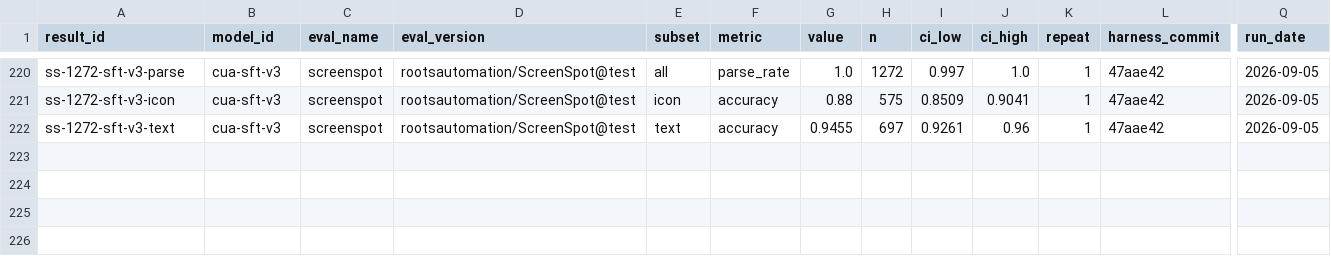
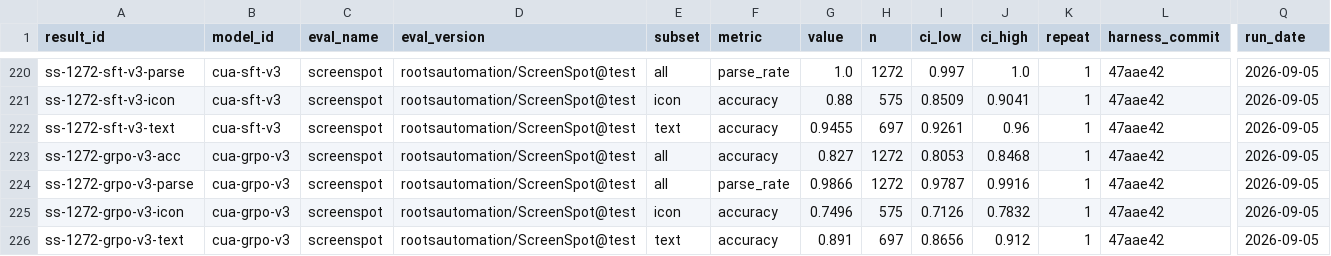
Before and after one commit to rmmajor/vetty_dataset_gather, a CSV file: experiments/results.csv, drawn as a sheet; only a part is shown, gaps mark what is left out; rows hold the shown columns only; the diff names each change by its address in the sheet, - before the commit and + after, or states it on an @@ line.

Commit message:
experiments: GRPO-3 grounding, which the task metrics did not predict
GRPO-3 was recorded as yielding no measurable gain, on the basis of reward and task-success
curves. On grounding it did: 82.7% [80.5, 84.7] against its sft-v2 parent's 76.3%
[73.9, 78.6], measured on the same 1272-sample split, harness and token budget.

The split by target type is where it shows. sft-v2 had traded icon grounding for text and
ended up worse than the untuned base on icons; GRPO-3 recovers most of that ground while
keeping the text gain:

  icon   base 73.2%   sft-v2 67.5%   grpo-v3 75.0%   sft-v3 88.0%
  text   base 71.4%   sft-v2 83.5%   grpo-v3 89.1%   sft-v3 94.5%

Served from its own rental: grpo-v3 is a LoRA over the MERGED sft-v2 weights, so it cannot
share an endpoint with the arms that sit on the raw base. Scored in viewport_abs, which it
inherits from that parent.

```diff
--- a/experiments/results.csv
+++ b/experiments/results.csv
+row 223: ss-1272-grpo-v3-acc | cua-grpo-v3 | screenspot | rootsautomation/ScreenSpot@test | all | accuracy | 0.827 | 1272 | 0.8053 | 0.8468 | 1 | 47aae42 | 2026-09-05
+row 224: ss-1272-grpo-v3-parse | cua-grpo-v3 | screenspot | rootsautomation/ScreenSpot@test | all | parse_rate | 0.9866 | 1272 | 0.9787 | 0.9916 | 1 | 47aae42 | 2026-09-05
+row 225: ss-1272-grpo-v3-icon | cua-grpo-v3 | screenspot | rootsautomation/ScreenSpot@test | icon | accuracy | 0.7496 | 575 | 0.7126 | 0.7832 | 1 | 47aae42 | 2026-09-05
+row 226: ss-1272-grpo-v3-text | cua-grpo-v3 | screenspot | rootsautomation/ScreenSpot@test | text | accuracy | 0.891 | 697 | 0.8656 | 0.912 | 1 | 47aae42 | 2026-09-05
```
Also changed, not shown: 1 other file.
